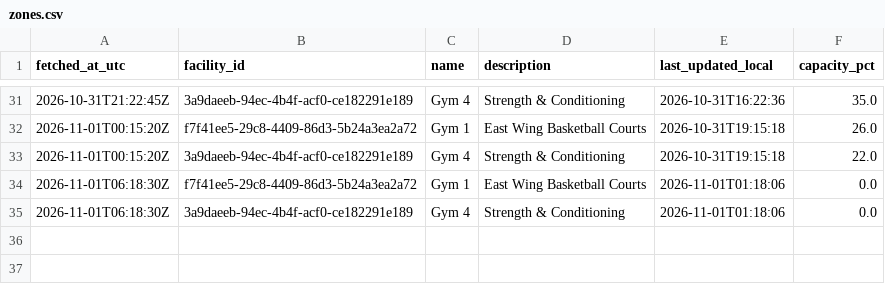
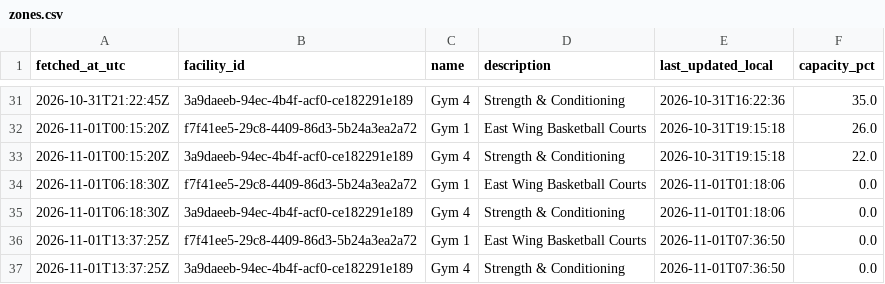
Before and after one commit to s4ndyz/crowd4cast, a CSV file: zones.csv, drawn as a sheet; only a part is shown, gaps mark what is left out; the diff names each change by its address in the sheet, - before the commit and + after, or states it on an @@ line.

```diff
--- a/zones.csv
+++ b/zones.csv
+row 36: 2026-11-01T13:37:25Z | f7f41ee5-29c8-4409-86d3-5b24a3ea2a72 | Gym 1 | East Wing Basketball Courts | 2026-11-01T07:36:50 | 0.0
+row 37: 2026-11-01T13:37:25Z | 3a9daeeb-94ec-4b4f-acf0-ce182291e189 | Gym 4 | Strength & Conditioning | 2026-11-01T07:36:50 | 0.0
```
Also changed, not shown: polls.csv, 1 other file.
